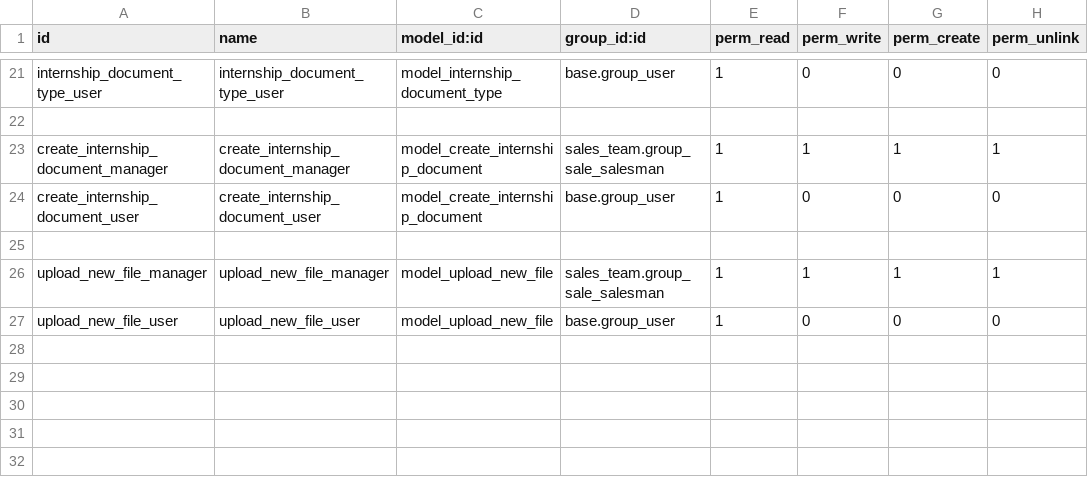
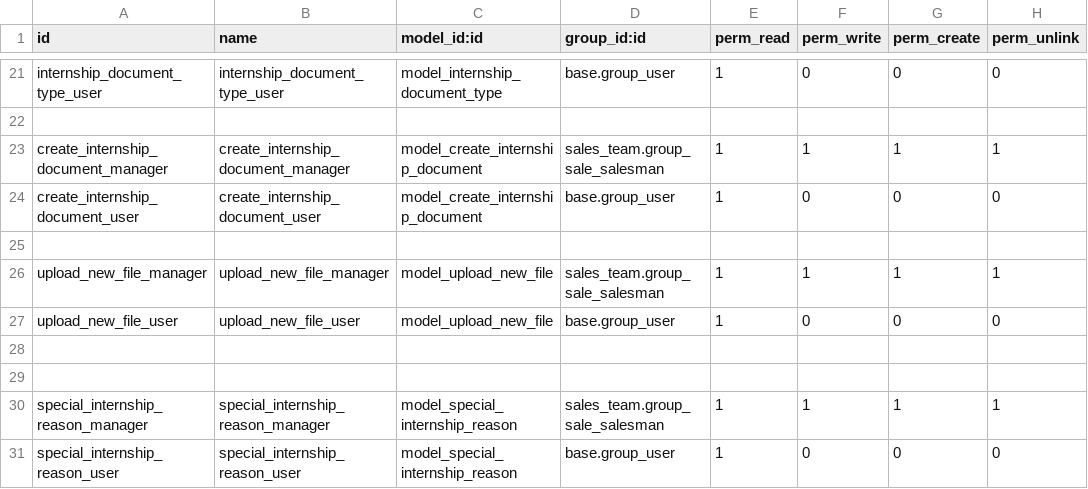
Before and after one commit to Usurbilgo-Lanbide-Eskola/odoo-addons, a CSV file: company_internships/security/ir.model.access.csv, drawn as a sheet; only a part is shown, gaps mark what is left out; the diff names each change by its address in the sheet, - before the commit and + after, or states it on an @@ line.

Commit message:
[FIX] company_internship: access modifications

```diff
--- a/company_internships/security/ir.model.access.csv
+++ b/company_internships/security/ir.model.access.csv
+row 28: (empty)
+row 29: (empty)
+row 30: special_internship_reason_manager | special_internship_reason_manager | model_special_internship_reason | sales_team.group_sale_salesman | 1 | 1 | 1 | 1
+row 31: special_internship_reason_user | special_internship_reason_user | model_special_internship_reason | base.group_user | 1 | 0 | 0 | 0
```
